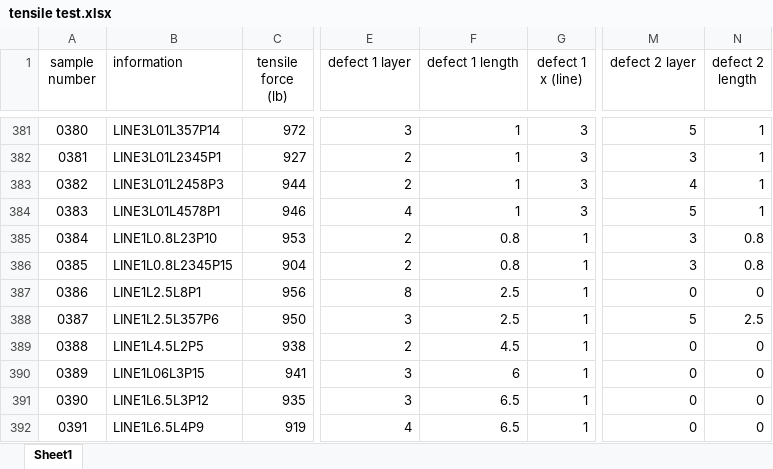
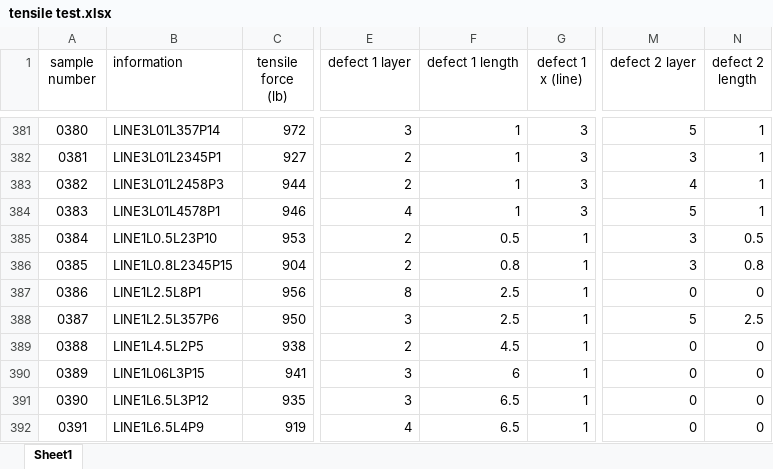
Before and after one commit to ARTS-Laboratory/Dataset-in-situ-monitoring-FFF-structures, an Excel workbook: Data/tensile test.xlsx, sheet Sheet1, drawn as a sheet; only a part is shown, gaps mark what is left out; values as stored, in another font and other column widths than the file's, no borders; the diff names each change by its address in the sheet, - before the commit and + after, or states it on an @@ line.

Commit message:
Update tensile test.xlsx

```diff
--- a/Data/tensile test.xlsx (sheet Sheet1)
+++ b/Data/tensile test.xlsx (sheet Sheet1)
-B385 (information): LINE1L0.8L23P10
+B385 (information): LINE1L0.5L23P10
-F385 (defect 1 length): 0.8
+F385 (defect 1 length): 0.5
-N385 (defect 2 length): 0.8
+N385 (defect 2 length): 0.5
```
